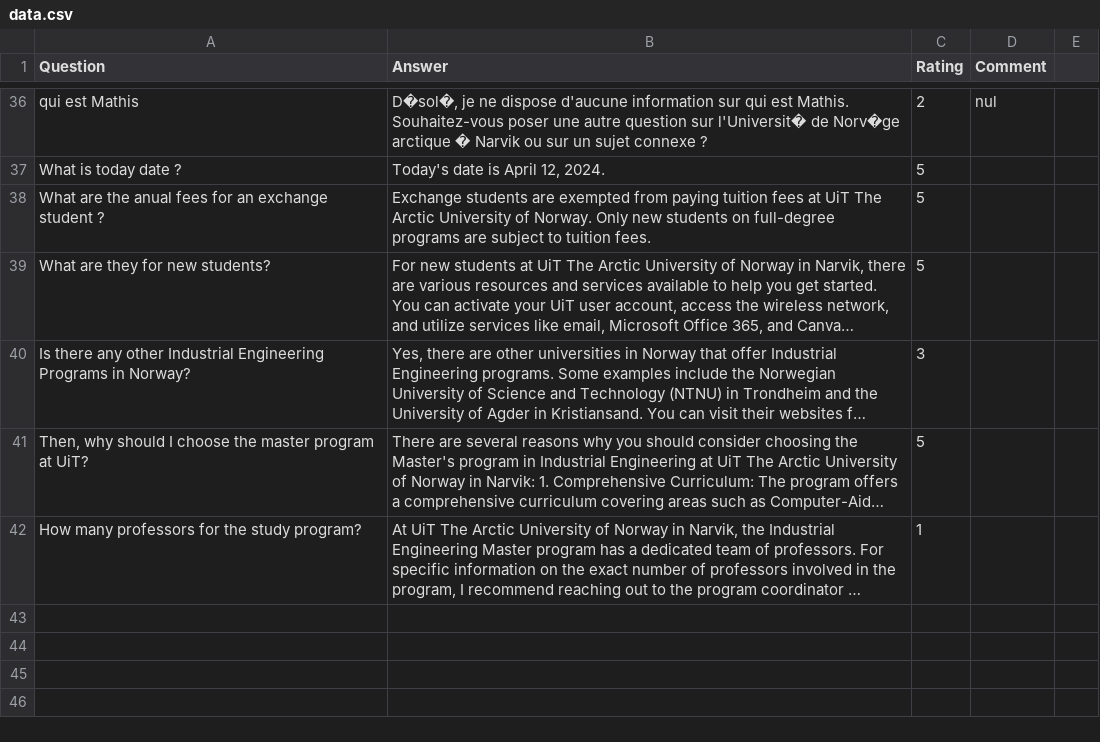
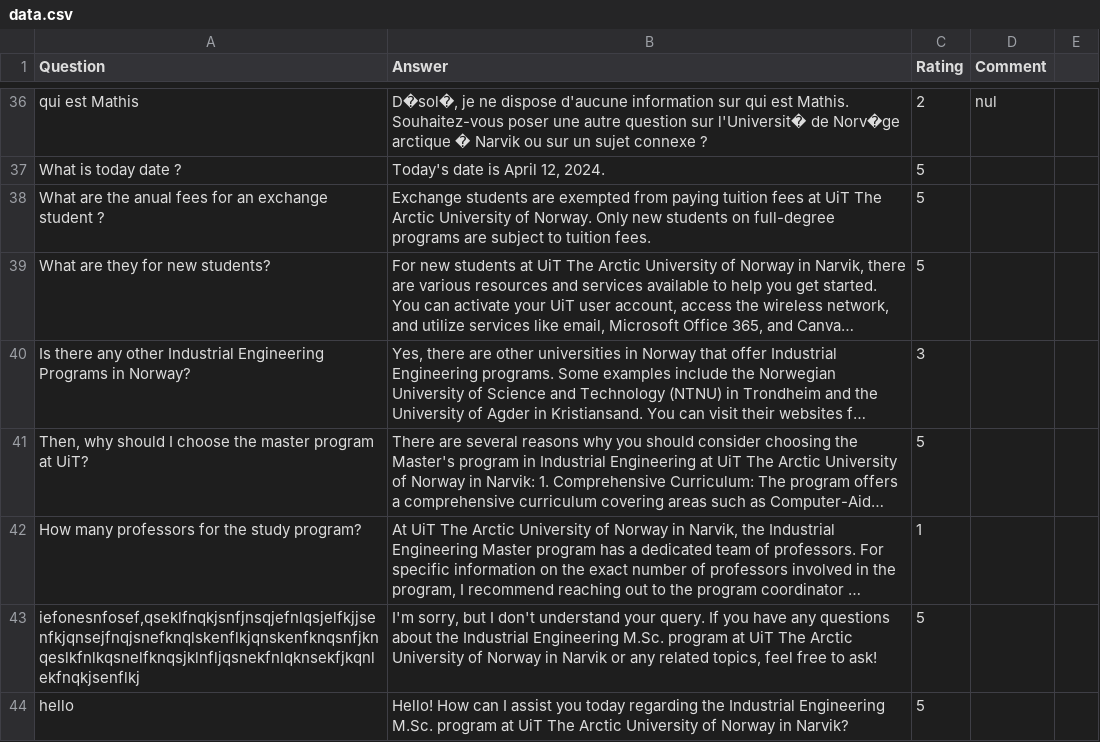
Before and after one commit to xerneas02/Chat-bot-UiT-Industrial-Engeeniring-Master, a CSV file: data.csv, drawn as a sheet; only a part is shown, gaps mark what is left out; long unchanged cells end in …; the diff covers the shown part only; the diff names each change by its address in the sheet, - before the commit and + after, or states it on an @@ line.

```diff
--- a/data.csv
+++ b/data.csv
+row 43: iefonesnfosef,qseklfnqkjsnfjnsqjefnlqsjelfkjjsenfkjqnsejfnqjsnefknqlskenflkjqnskenfknqsnfjknqeslkfnlkqsnelfknqsjklnfljqsnekfnlqknsekfjkqnlekfnqkjsenflkj | I'm sorry, but I don't understand your query. If you have any questions about the Industrial Engineering M.Sc. program at UiT The Arctic University of Norway in Narvik or any related topics, feel free to ask! | 5
+row 44: hello | Hello! How can I assist you today regarding the Industrial Engineering M.Sc. program at UiT The Arctic University of Norway in Narvik? | 5
```
Also changed, not shown: 3 added rows elsewhere in this file, 6 other files.
